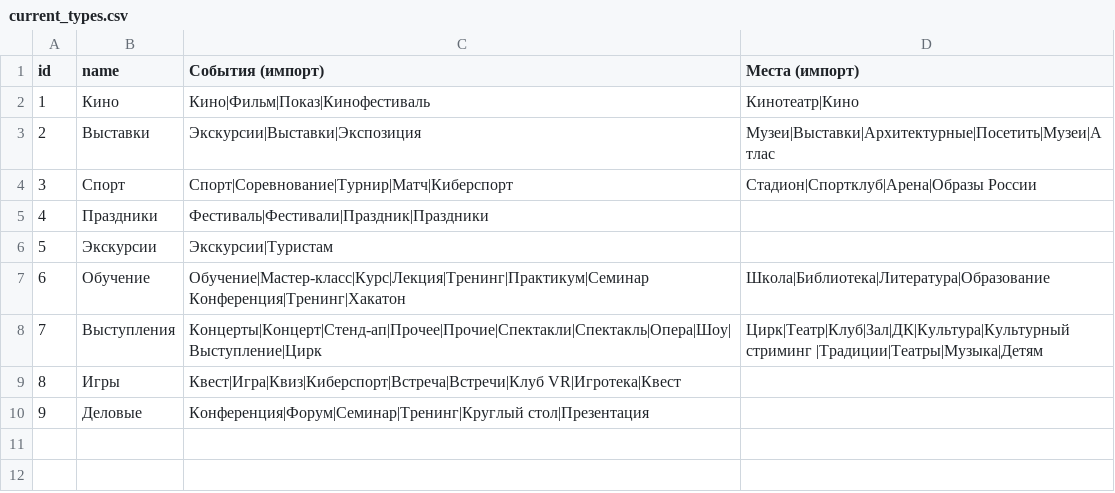
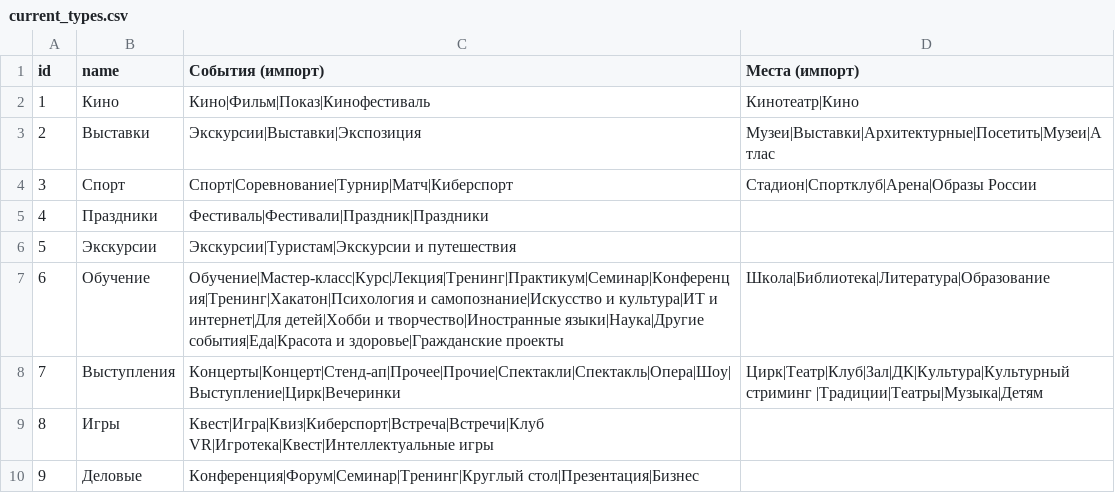
Before and after one commit to MoskowPsix/mlcity_backend, a CSV file: app/Contracts/Services/CurrentType/current_types.csv, drawn as a sheet.

Commit message:
add: new types in current type

```diff
--- a/app/Contracts/Services/CurrentType/current_types.csv
+++ b/app/Contracts/Services/CurrentType/current_types.csv
@@ -5,8 +5,6 @@ id,name,События (импорт),Места (импорт)
 4,Праздники,Фестиваль|Фестивали|Праздник|Праздники,
-5,Экскурсии,Экскурсии|Туристам,
-6,Обучение,"Обучение|Мастер-класс|Курс|Лекция|Тренинг|Практикум|Семинар
-Конференция|Тренинг|Хакатон",Школа|Библиотека|Литература|Образование
-7,Выступления,Концерты|Концерт|Стенд-ап|Прочее|Прочие|Спектакли|Спектакль|Опера|Шоу|Выступление|Цирк,Цирк|Театр|Клуб|Зал|ДК|Культура|Культурный стриминг |Традиции|Театры|Музыка|Детям
-8,Игры,Квест|Игра|Квиз|Киберспорт|Встреча|Встречи|Клуб VR|Игротека|Квест
-9,Деловые,Конференция|Форум|Семинар|Тренинг|Круглый стол|Презентация,"
- "
+5,Экскурсии,Экскурсии|Туристам|Экскурсии и путешествия,
+6,Обучение,Обучение|Мастер-класс|Курс|Лекция|Тренинг|Практикум|Семинар|Конференция|Тренинг|Хакатон|Психология и самопознание|Искусство и культура|ИТ и интернет|Для детей|Хобби и творчество|Иностранные языки|Наука|Другие события|Еда|Красота и здоровье|Гражданские проекты,Школа|Библиотека|Литература|Образование
+7,Выступления,Концерты|Концерт|Стенд-ап|Прочее|Прочие|Спектакли|Спектакль|Опера|Шоу|Выступление|Цирк|Вечеринки,Цирк|Театр|Клуб|Зал|ДК|Культура|Культурный стриминг |Традиции|Театры|Музыка|Детям
+8,Игры,Квест|Игра|Квиз|Киберспорт|Встреча|Встречи|Клуб VR|Игротека|Квест|Интеллектуальные игры,
+9,Деловые,Конференция|Форум|Семинар|Тренинг|Круглый стол|Презентация|Бизнес,
```
Also changed, not shown: 6 other files.
